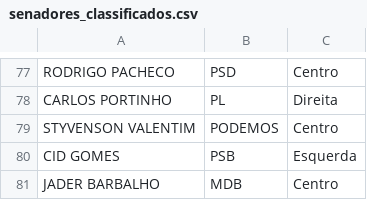
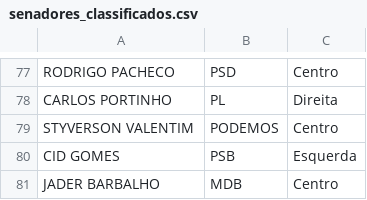
Before and after one commit to gabsdnker/IFC, a CSV file: IA/Projeto Final/CSVs/partidos/senadores_classificados.csv, drawn as a sheet; only a part is shown, gaps mark what is left out.

```diff
--- a/IA/Projeto Final/CSVs/partidos/senadores_classificados.csv
+++ b/IA/Projeto Final/CSVs/partidos/senadores_classificados.csv
@@ -78,3 +78,3 @@ RODRIGO PACHECO,PSD,Centro
 CARLOS PORTINHO,PL,Direita
-STYVENSON VALENTIM,PODEMOS,Centro
+STYVERSON VALENTIM,PODEMOS,Centro
 CID GOMES,PSB,Esquerda
```
Also changed, not shown: IA/Projeto Final/CSVs/Votos 2024/matriz_votos_senadores.csv, IA/Projeto Final/CSVs/partidos/senadores_juntos.csv, 3 other files.
